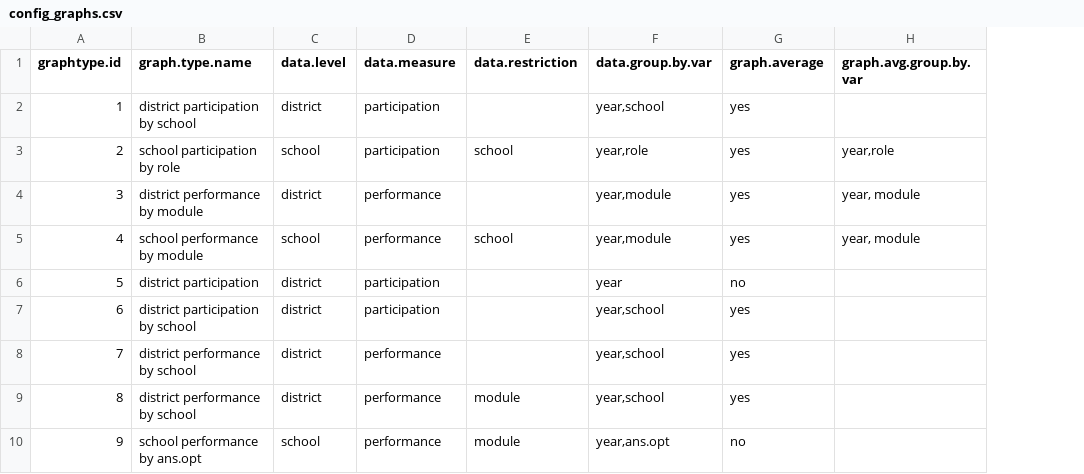
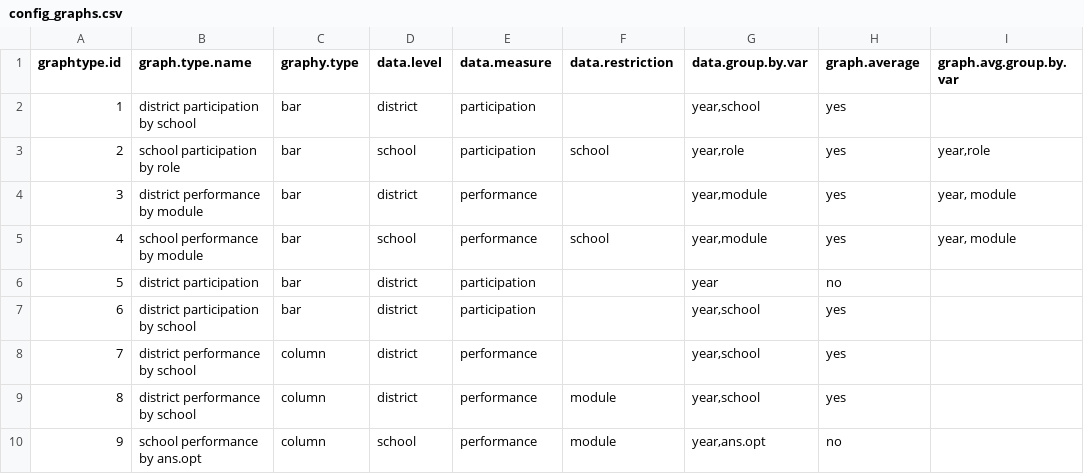
Before and after one commit to wnfaulkner/CWIS-automation, a CSV file: config_graphs.csv, drawn as a sheet; only a part is shown; the diff names each change by its address in the sheet, - before the commit and + after, or states it on an @@ line.

Commit message:
Added column for graph orientation to configs.
Working on graph aesthetics in master script.

```diff
--- a/config_graphs.csv
+++ b/config_graphs.csv
+column C (graphy.type), rows 2-10: bar | bar | bar | bar | bar | bar | column | column | column
```
Also changed, not shown: 1 other file.
